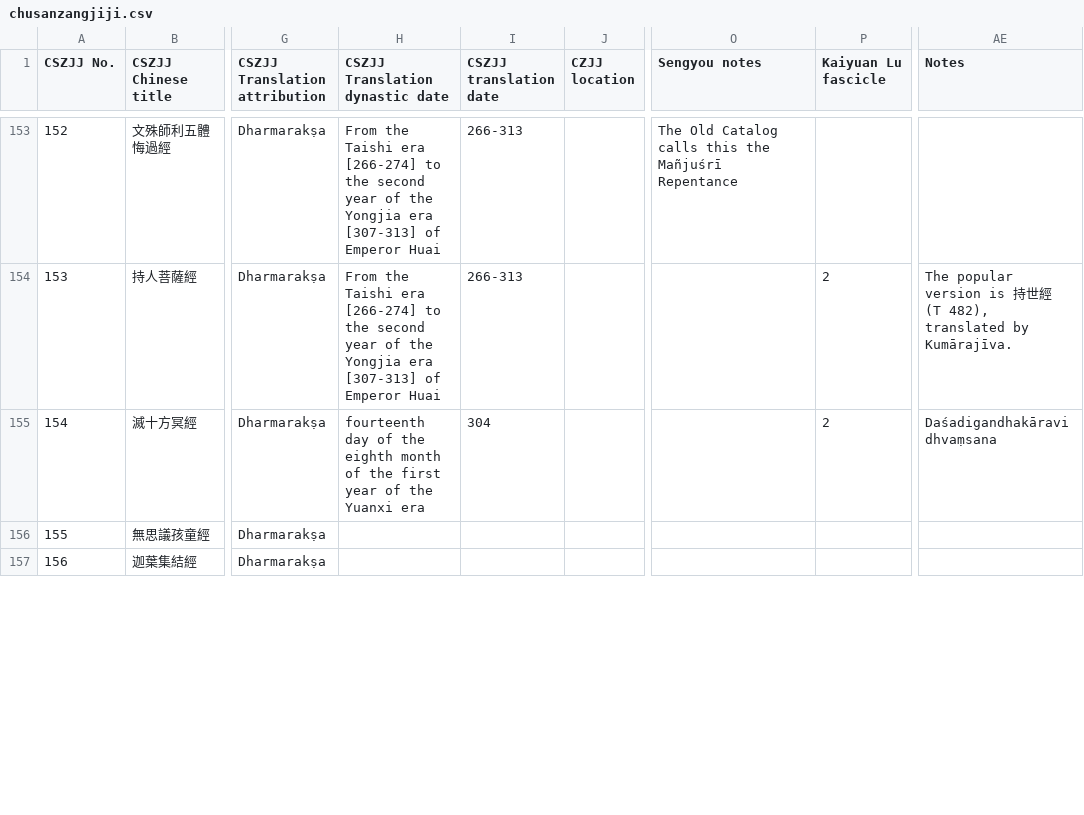
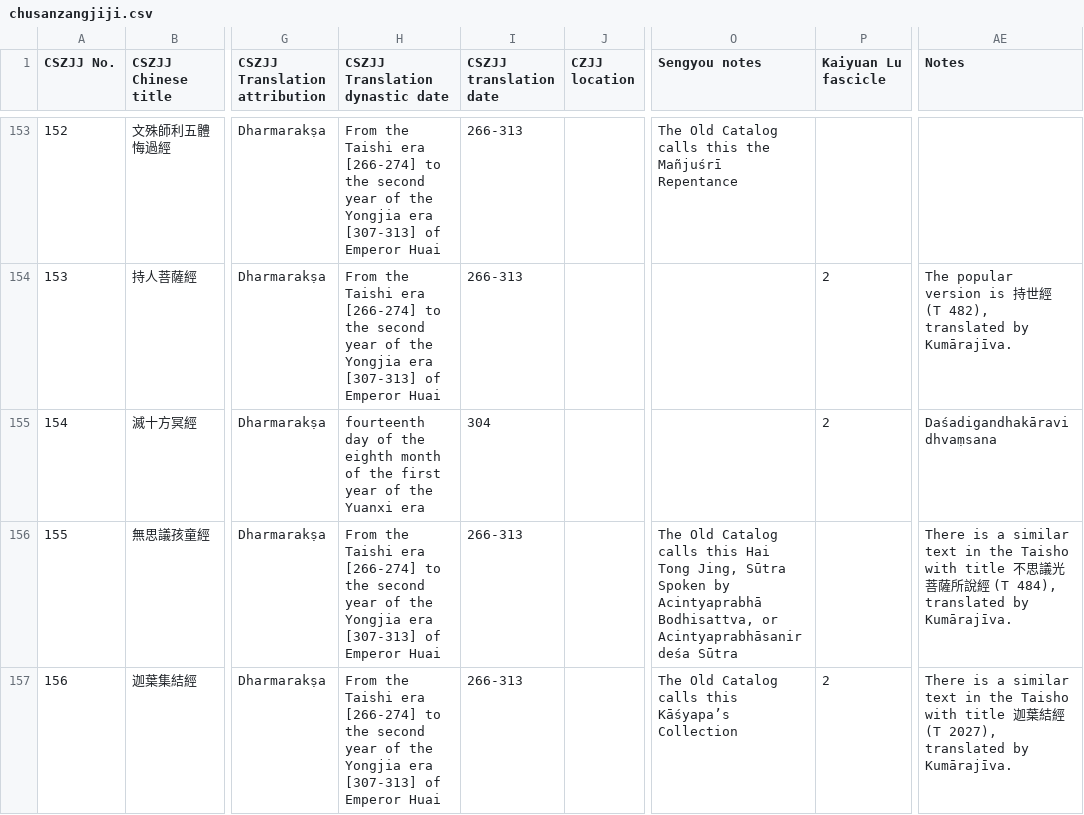
Before and after one commit to Silk-Road-Corpus/silk_road_corpus, a CSV file: data/chusanzangjiji.csv, drawn as a sheet; only a part is shown, gaps mark what is left out; the diff covers the shown part only; the diff names each change by its address in the sheet, - before the commit and + after, or states it on an @@ line.

```diff
--- a/data/chusanzangjiji.csv
+++ b/data/chusanzangjiji.csv
-H156:H157 (CSZJJ Translation dynastic date): (empty)
+H156:H157 (CSZJJ Translation dynastic date): From the Taishi era [266-274] to the second year of the Yongjia era [307-313] of Emperor Huai
-I156:I157 (CSZJJ translation date): (empty)
+I156:I157 (CSZJJ translation date): 266-313
-O156 (Sengyou notes): (empty)
+O156 (Sengyou notes): The Old Catalog calls this Hai Tong Jing, Sūtra Spoken by Acintyaprabhā Bodhisattva, or Acintyaprabhāsanirdeśa Sūtra
-AE156 (Notes): (empty)
+AE156 (Notes): There is a similar text in the Taisho with title 不思議光菩薩所說經 (T 484), translated by Kumārajīva.
-O157 (Sengyou notes): (empty)
+O157 (Sengyou notes): The Old Catalog calls this Kāśyapa’s Collection
-P157 (Kaiyuan Lu fascicle): (empty)
+P157 (Kaiyuan Lu fascicle): 2
-AE157 (Notes): (empty)
+AE157 (Notes): There is a similar text in the Taisho with title 迦葉結經 (T 2027), translated by Kumārajīva.
```
Also changed, not shown: 43 edited cells elsewhere in this file, 1 other file.
